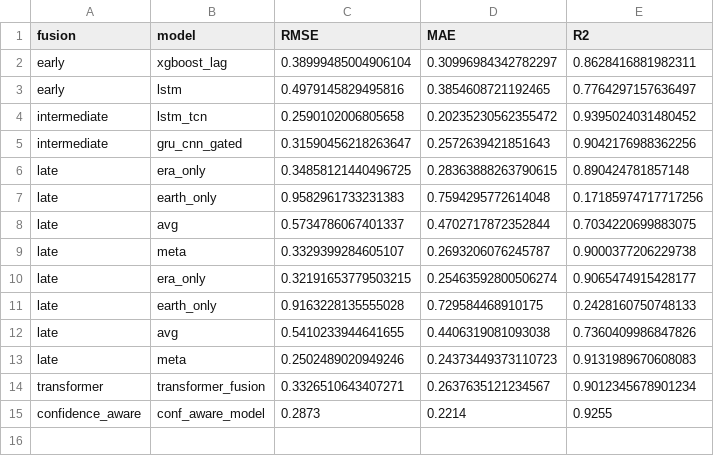
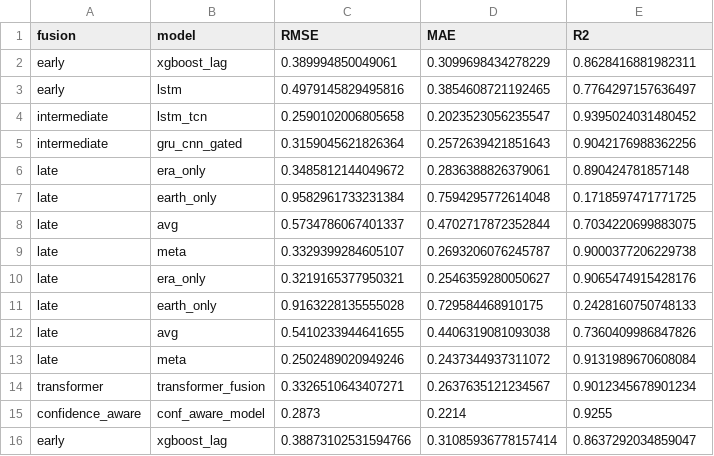
Before and after one commit to PRANAY994/final_year_project, a CSV file: fusion_project/results/metrics/metrics.csv, drawn as a sheet.

Commit message:
changed UI and added early fusion

```diff
--- a/fusion_project/results/metrics/metrics.csv
+++ b/fusion_project/results/metrics/metrics.csv
@@ -1,15 +1,16 @@
 fusion,model,RMSE,MAE,R2
-early,xgboost_lag,0.38999485004906104,0.30996984342782297,0.8628416881982311
+early,xgboost_lag,0.389994850049061,0.3099698434278229,0.8628416881982311
 early,lstm,0.4979145829495816,0.3854608721192465,0.7764297157636497
-intermediate,lstm_tcn,0.2590102006805658,0.20235230562355472,0.9395024031480452
-intermediate,gru_cnn_gated,0.31590456218263647,0.2572639421851643,0.9042176988362256
-late,era_only,0.34858121440496725,0.28363888263790615,0.890424781857148
-late,earth_only,0.9582961733231383,0.7594295772614048,0.17185974717717256
+intermediate,lstm_tcn,0.2590102006805658,0.2023523056235547,0.9395024031480452
+intermediate,gru_cnn_gated,0.3159045621826364,0.2572639421851643,0.9042176988362256
+late,era_only,0.3485812144049672,0.2836388826379061,0.890424781857148
+late,earth_only,0.9582961733231384,0.7594295772614048,0.1718597471771725
 late,avg,0.5734786067401337,0.4702717872352844,0.7034220699883075
 late,meta,0.3329399284605107,0.2693206076245787,0.9000377206229738
-late,era_only,0.32191653779503215,0.25463592800506274,0.9065474915428177
+late,era_only,0.3219165377950321,0.2546359280050627,0.9065474915428176
 late,earth_only,0.9163228135555028,0.729584468910175,0.2428160750748133
 late,avg,0.5410233944641655,0.4406319081093038,0.7360409986847826
-late,meta,0.2502489020949246,0.24373449373110723,0.9131989670608083
+late,meta,0.2502489020949246,0.2437344937311072,0.9131989670608084
 transformer,transformer_fusion,0.3326510643407271,0.2637635121234567,0.9012345678901234
 confidence_aware,conf_aware_model,0.2873,0.2214,0.9255
+early,xgboost_lag,0.38873102531594766,0.31085936778157414,0.8637292034859047
```
Also changed, not shown: fusion_project/results/feature_importance/early_xgboost_importance.csv, fusion_project/results/predictions/early_xgboost.csv, 41 other files.
